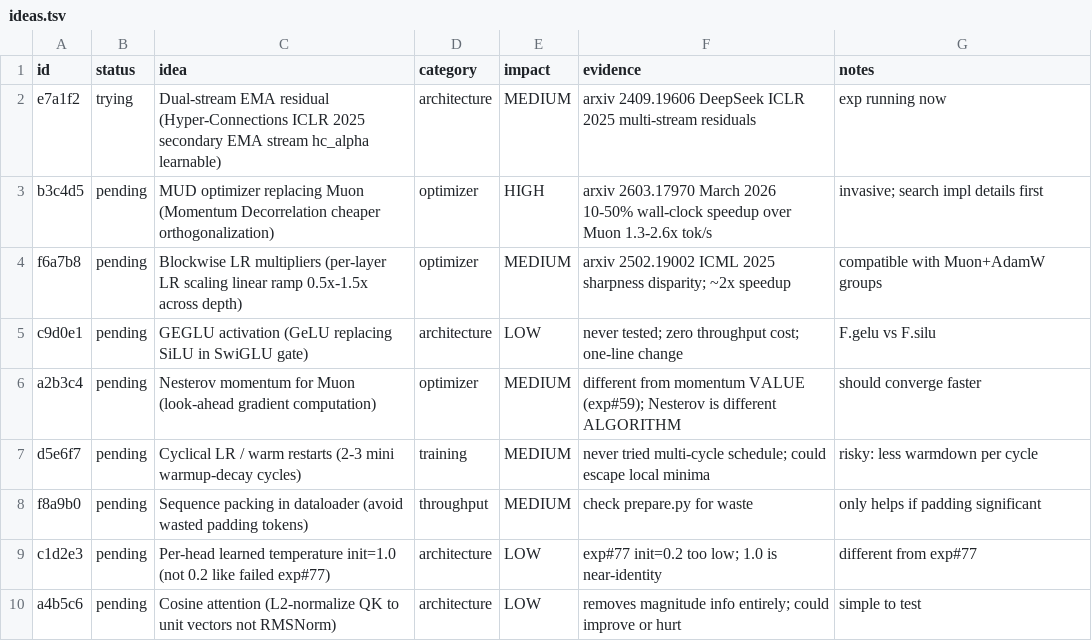
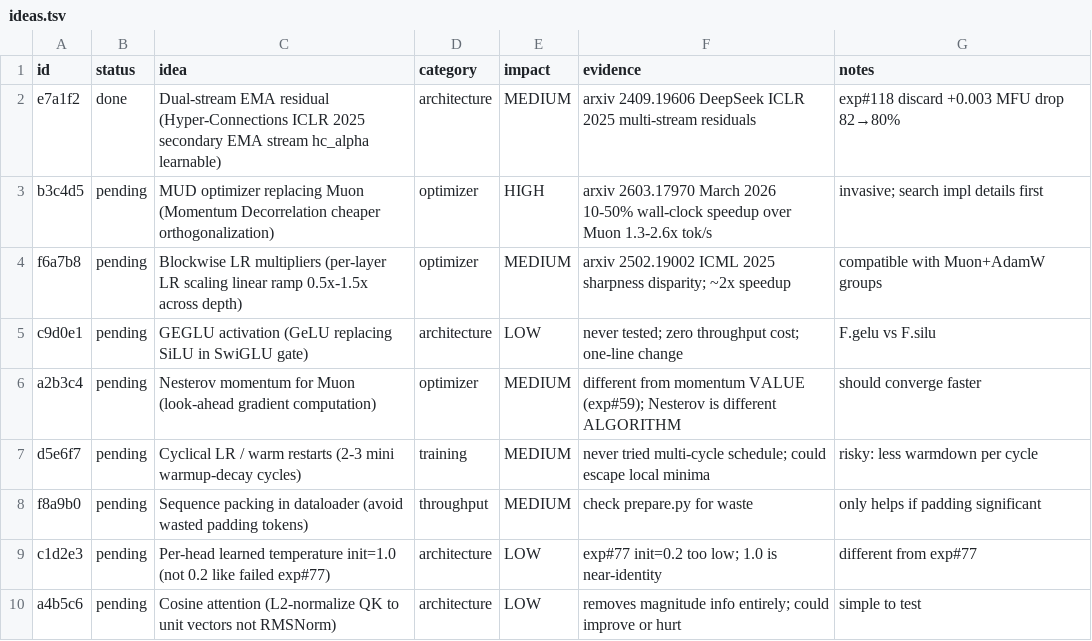
Before and after one commit to Djordje-Stojanovic/TrainRTX5070_60Min, a TSV file: ideas.tsv, drawn as a sheet.

Commit message:
ideas: mark dual-stream EMA as done (discard)

```diff
--- a/ideas.tsv
+++ b/ideas.tsv
@@ -1,3 +1,3 @@
 id	status	idea	category	impact	evidence	notes
-e7a1f2	trying	Dual-stream EMA residual (Hyper-Connections ICLR 2025 secondary EMA stream hc_alpha learnable)	architecture	MEDIUM	arxiv 2409.19606 DeepSeek ICLR 2025 multi-stream residuals	exp running now
+e7a1f2	done	Dual-stream EMA residual (Hyper-Connections ICLR 2025 secondary EMA stream hc_alpha learnable)	architecture	MEDIUM	arxiv 2409.19606 DeepSeek ICLR 2025 multi-stream residuals	exp#118 discard +0.003 MFU drop 82→80%
 b3c4d5	pending	MUD optimizer replacing Muon (Momentum Decorrelation cheaper orthogonalization)	optimizer	HIGH	arxiv 2603.17970 March 2026 10-50% wall-clock speedup over Muon 1.3-2.6x tok/s	invasive; search impl details first
```
